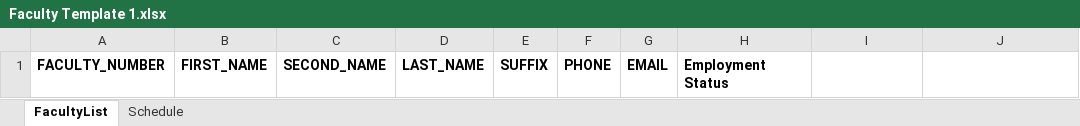
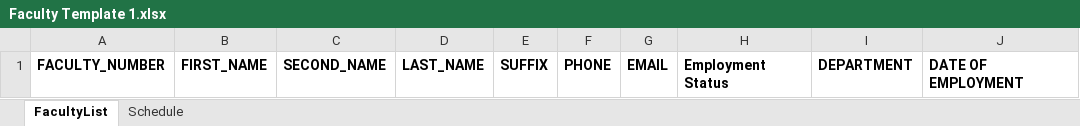
Before and after one commit to FranchescaManas/Capstone2, an Excel workbook: import-template/Faculty Template 1.xlsx, sheet FacultyList, drawn as a sheet; values as stored, in another font and other column widths than the file's, no borders; the diff names each change by its address in the sheet, - before the commit and + after, or states it on an @@ line.

```diff
--- a/import-template/Faculty Template 1.xlsx (sheet FacultyList)
+++ b/import-template/Faculty Template 1.xlsx (sheet FacultyList)
-I1: (empty)
+I1: DEPARTMENT
-J1: (empty)
+J1: DATE OF EMPLOYMENT
```
Also changed, not shown: import-template/Faculty Data Sample.xlsx, 2 other files.
